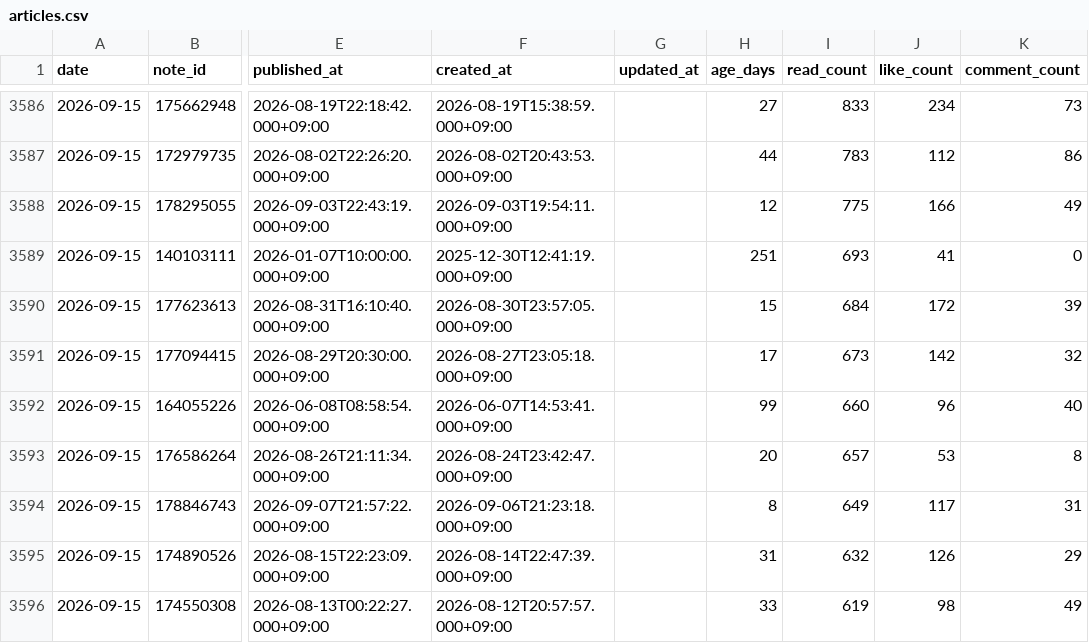
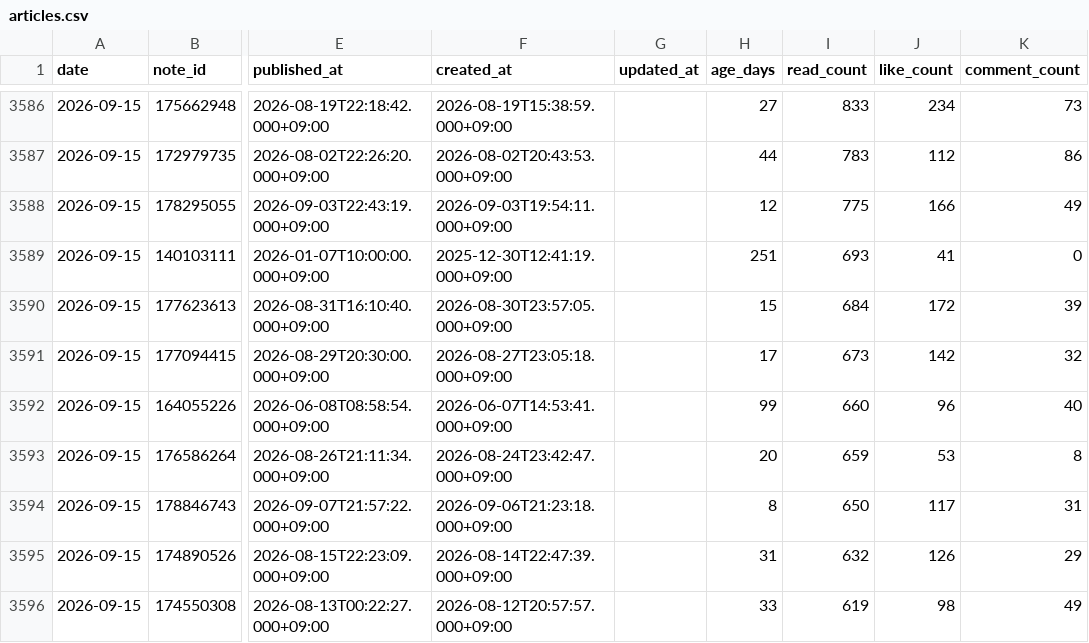
Before and after one commit to thinkingshiba0526-dot/note-stats-dashboard, a CSV file: data/articles.csv, drawn as a sheet; only a part is shown, gaps mark what is left out; the diff covers the shown part only; the diff names each change by its address in the sheet, - before the commit and + after, or states it on an @@ line.

```diff
--- a/data/articles.csv
+++ b/data/articles.csv
-I3593 (read_count): 657
+I3593 (read_count): 659
-I3594 (read_count): 649
+I3594 (read_count): 650
```
Also changed, not shown: 2 added rows, 2 removed rows and 7 edited cells elsewhere in this file, data/daily_summary.csv, data/followers.csv, 5 other files.
